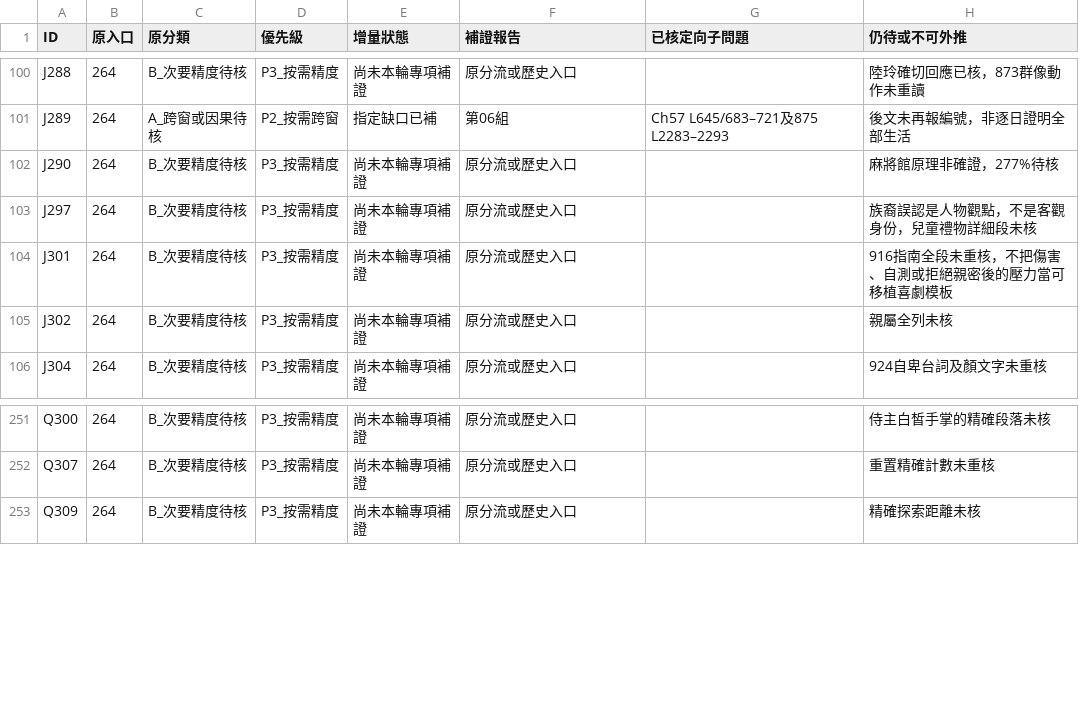
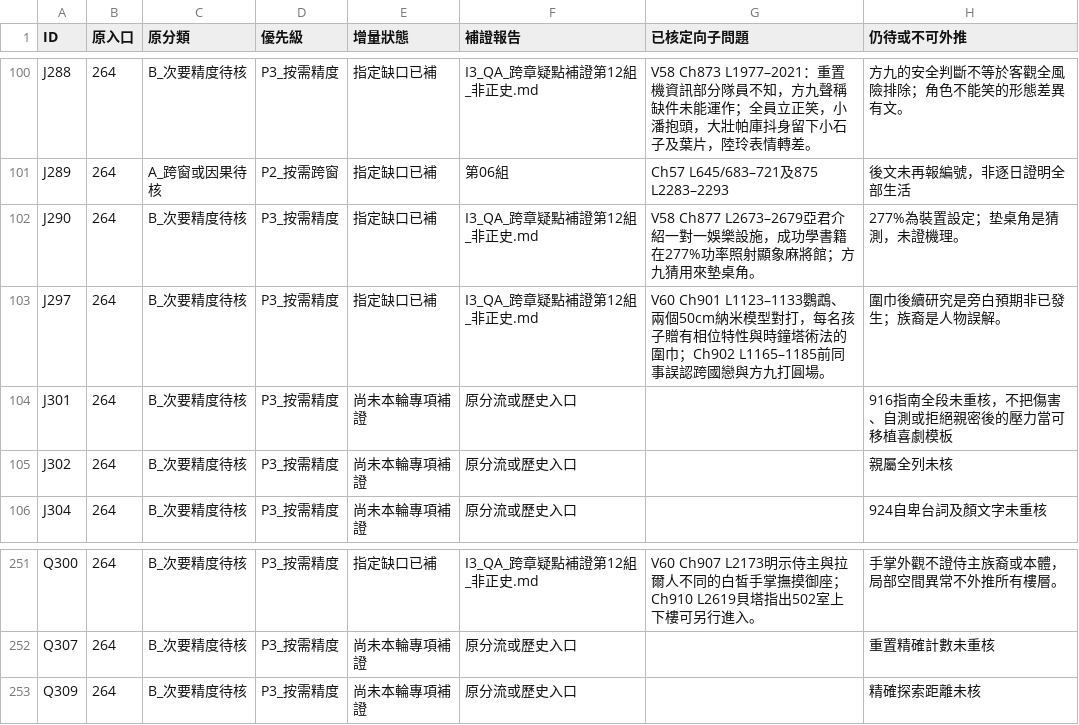
Before and after one commit to Secileya/Novel, a TSV file: 小說/巨構世界（法月懷造物）/06_敘事規劃與工作流/異常大舞台_全書研究交接_20261124/GPT獨立原文對照/全書整合_v0.1/I3_雙庫逐筆核驗/I3_QA_309條統一補證狀態疊加_v0.1.tsv, drawn as a sheet; only a part is shown, gaps mark what is left out; the diff covers the shown part only; the diff names each change by its address in the sheet, - before the commit and + after, or states it on an @@ line.

```diff
--- a/小說/巨構世界（法月懷造物）/06_敘事規劃與工作流/異常大舞台_全書研究交接_20261124/GPT獨立原文對照/全書整合_v0.1/I3_雙庫逐筆核驗/I3_QA_309條統一補證狀態疊加_v0.1.tsv
+++ b/小說/巨構世界（法月懷造物）/06_敘事規劃與工作流/異常大舞台_全書研究交接_20261124/GPT獨立原文對照/全書整合_v0.1/I3_雙庫逐筆核驗/I3_QA_309條統一補證狀態疊加_v0.1.tsv
-E100 (增量狀態): 尚未本輪專項補證
+E100 (增量狀態): 指定缺口已補
-F100 (補證報告): 原分流或歷史入口
+F100 (補證報告): I3_QA_跨章疑點補證第12組_非正史.md
-G100 (已核定向子問題): (empty)
+G100 (已核定向子問題): V58 Ch873 L1977–2021：重置機資訊部分隊員不知，方九聲稱缺件未能運作；全員立正笑，小潘抱頭，大壯帕庫抖身留下小石子及葉片，陸玲表情轉差。
-H100 (仍待或不可外推): 陸玲確切回應已核，873群像動作未重讀
+H100 (仍待或不可外推): 方九的安全判斷不等於客觀全風險排除；角色不能笑的形態差異有文。
-E102:E103 (增量狀態): 尚未本輪專項補證
+E102:E103 (增量狀態): 指定缺口已補
-F102:F103 (補證報告): 原分流或歷史入口
+F102:F103 (補證報告): I3_QA_跨章疑點補證第12組_非正史.md
-G102 (已核定向子問題): (empty)
+G102 (已核定向子問題): V58 Ch877 L2673–2679亞君介紹一對一娛樂設施，成功學書籍在277%功率照射顯象麻將館；方九猜用來墊桌角。
-H102 (仍待或不可外推): 麻將館原理非確證，277%待核
+H102 (仍待或不可外推): 277%為裝置設定；垫桌角是猜測，未證機理。
-G103 (已核定向子問題): (empty)
+G103 (已核定向子問題): V60 Ch901 L1123–1133鸚鵡、兩個50cm納米模型對打，每名孩子贈有相位特性與時鐘塔術法的圍巾；Ch902 L1165–1185前同事誤認跨國戀與方九打圓場。
-H103 (仍待或不可外推): 族裔誤認是人物觀點，不是客觀身份，兒童禮物詳細段未核
+H103 (仍待或不可外推): 圍巾後續研究是旁白預期非已發生；族裔是人物誤解。
-E251 (增量狀態): 尚未本輪專項補證
+E251 (增量狀態): 指定缺口已補
-F251 (補證報告): 原分流或歷史入口
+F251 (補證報告): I3_QA_跨章疑點補證第12組_非正史.md
-G251 (已核定向子問題): (empty)
+G251 (已核定向子問題): V60 Ch907 L2173明示侍主與拉爾人不同的白皙手掌撫摸御座；Ch910 L2619貝塔指出502室上下樓可另行進入。
-H251 (仍待或不可外推): 侍主白皙手掌的精確段落未核
+H251 (仍待或不可外推): 手掌外觀不證侍主族裔或本體，局部空間異常不外推所有樓層。
```
Also changed, not shown: 76 edited cells elsewhere in this file.
